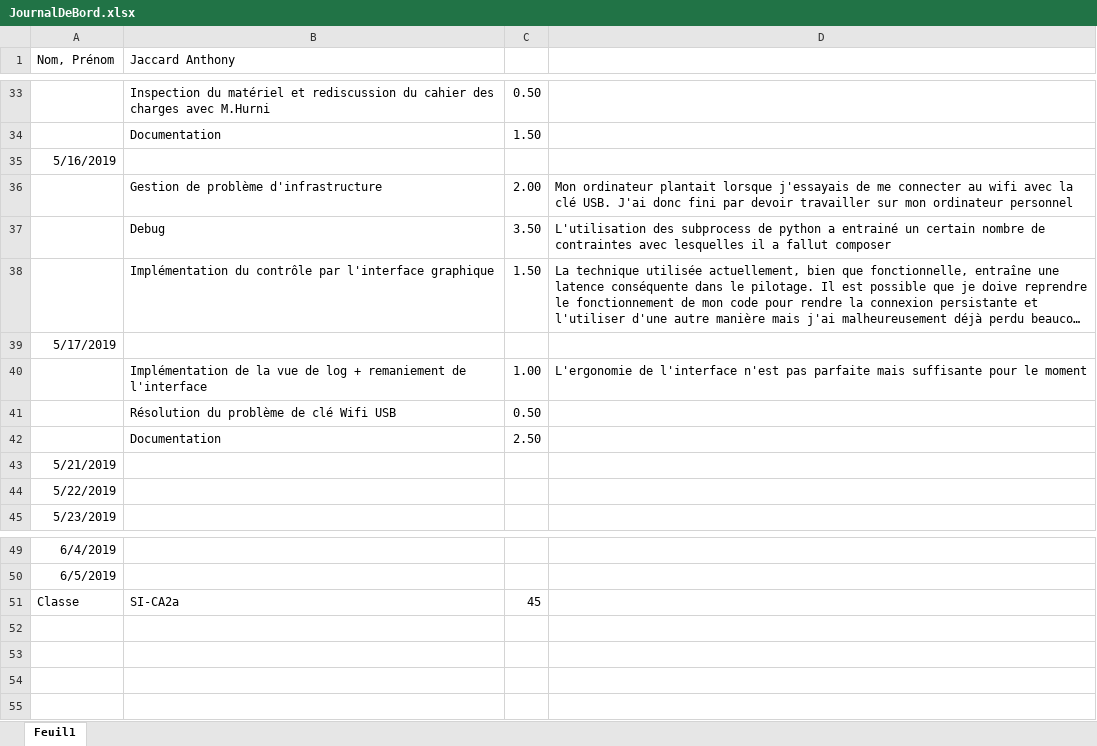
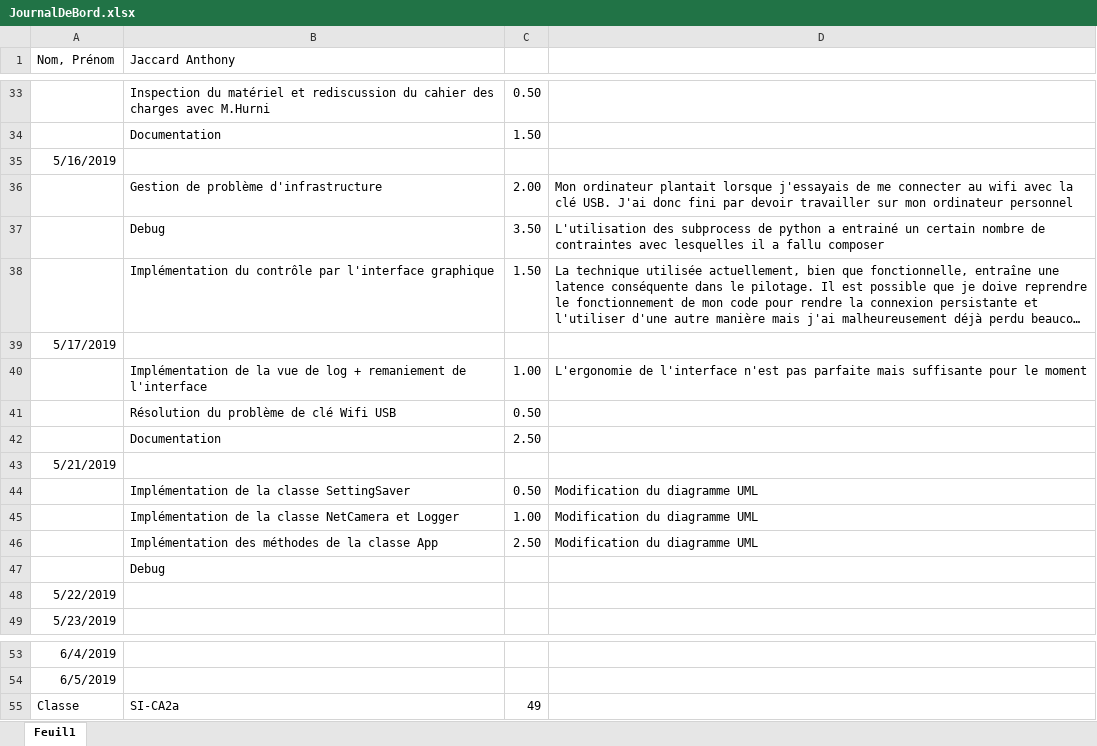
Before and after one commit to AnthoJack/TPI_PilotApp, an Excel workbook: doc/JournalDeBord.xlsx, sheet Feuil1, drawn as a sheet; only a part is shown, gaps mark what is left out; long unchanged cells end in …; values as stored, in another font and other column widths than the file's, no borders; addresses are those after the commit; the diff names each change by its address in the sheet, - before the commit and + after, or states it on an @@ line.

Commit message:
Files modif and log, settings and key piloting implementation

```diff
--- a/doc/JournalDeBord.xlsx (sheet Feuil1)
+++ b/doc/JournalDeBord.xlsx (sheet Feuil1)
-D37: …il a fallut composer
+D37: …il a fallu composer
+row 44:  | Implémentation de la classe SettingSaver | 0.50 | Modification du diagramme UML
+row 45:  | Implémentation de la classe NetCamera et Logger | 1.00 | Modification du diagramme UML
+row 46:  | Implémentation des méthodes de la classe App | 2.50 | Modification du diagramme UML
+row 47:  | Debug
-C55: 45
+C55: 49
```
Also changed, not shown: 16 other files.
